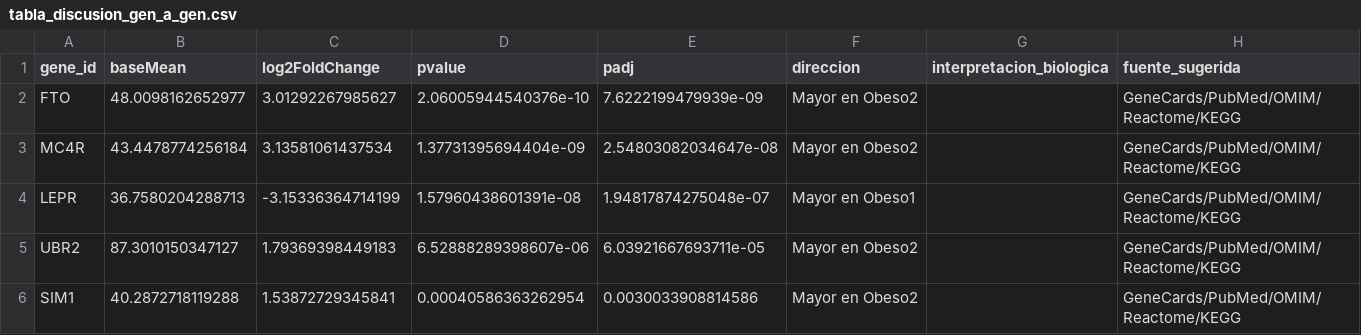
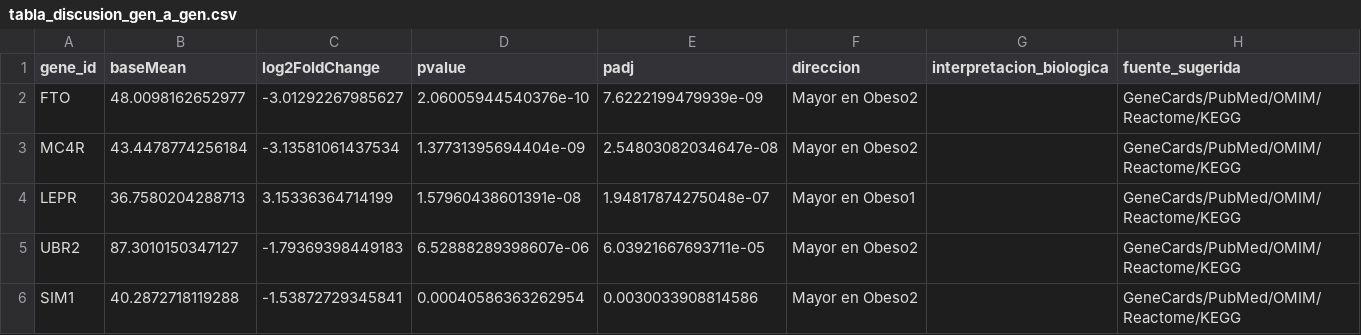
Before and after one commit to hernanhernandezmd-code/Grupo13Simsom, a CSV file: tables/tabla_discusion_gen_a_gen.csv, drawn as a sheet.

```diff
--- a/tables/tabla_discusion_gen_a_gen.csv
+++ b/tables/tabla_discusion_gen_a_gen.csv
@@ -1,6 +1,6 @@
 "gene_id","baseMean","log2FoldChange","pvalue","padj","direccion","interpretacion_biologica","fuente_sugerida"
-"FTO",48.0098162652977,3.01292267985627,2.06005944540376e-10,7.6222199479939e-09,"Mayor en Obeso2","","GeneCards/PubMed/OMIM/Reactome/KEGG"
-"MC4R",43.4478774256184,3.13581061437534,1.37731395694404e-09,2.54803082034647e-08,"Mayor en Obeso2","","GeneCards/PubMed/OMIM/Reactome/KEGG"
-"LEPR",36.7580204288713,-3.15336364714199,1.57960438601391e-08,1.94817874275048e-07,"Mayor en Obeso1","","GeneCards/PubMed/OMIM/Reactome/KEGG"
-"UBR2",87.3010150347127,1.79369398449183,6.52888289398607e-06,6.03921667693711e-05,"Mayor en Obeso2","","GeneCards/PubMed/OMIM/Reactome/KEGG"
-"SIM1",40.2872718119288,1.53872729345841,0.00040586363262954,0.0030033908814586,"Mayor en Obeso2","","GeneCards/PubMed/OMIM/Reactome/KEGG"
+"FTO",48.0098162652977,-3.01292267985627,2.06005944540376e-10,7.6222199479939e-09,"Mayor en Obeso2","","GeneCards/PubMed/OMIM/Reactome/KEGG"
+"MC4R",43.4478774256184,-3.13581061437534,1.37731395694404e-09,2.54803082034647e-08,"Mayor en Obeso2","","GeneCards/PubMed/OMIM/Reactome/KEGG"
+"LEPR",36.7580204288713,3.15336364714199,1.57960438601391e-08,1.94817874275048e-07,"Mayor en Obeso1","","GeneCards/PubMed/OMIM/Reactome/KEGG"
+"UBR2",87.3010150347127,-1.79369398449183,6.52888289398607e-06,6.03921667693711e-05,"Mayor en Obeso2","","GeneCards/PubMed/OMIM/Reactome/KEGG"
+"SIM1",40.2872718119288,-1.53872729345841,0.00040586363262954,0.0030033908814586,"Mayor en Obeso2","","GeneCards/PubMed/OMIM/Reactome/KEGG"
```
Also changed, not shown: tables/genes_candidatos_DESeq2.csv, tables/genes_candidatos_edgeR.csv, 14 other files.
